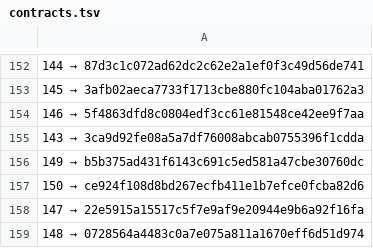
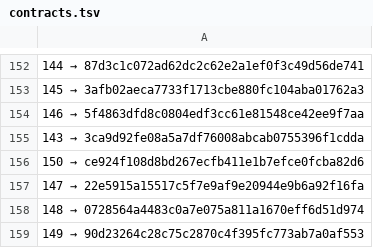
Before and after one commit to a3ka/dev-harness, a TSV file: registry/contracts.tsv, drawn as a sheet; only a part is shown, gaps mark what is left out.

Commit message:
freeze: registry 149 → 90d23264c28c75c2870c4f395fc773ab7a0af553

```diff
--- a/registry/contracts.tsv
+++ b/registry/contracts.tsv
@@ -155,3 +155,2 @@
 143 → 3ca9d92fe08a5a7df76008abcab0755396f1cdda
-149 → b5b375ad431f6143c691c5ed581a47cbe30760dc
 150 → ce924f108d8bd267ecfb411e1b7efce0fcba82d6
@@ -159 +158,2 @@
 148 → 0728564a4483c0a7e075a811a1670eff6d51d974
+149 → 90d23264c28c75c2870c4f395fc773ab7a0af553
```
